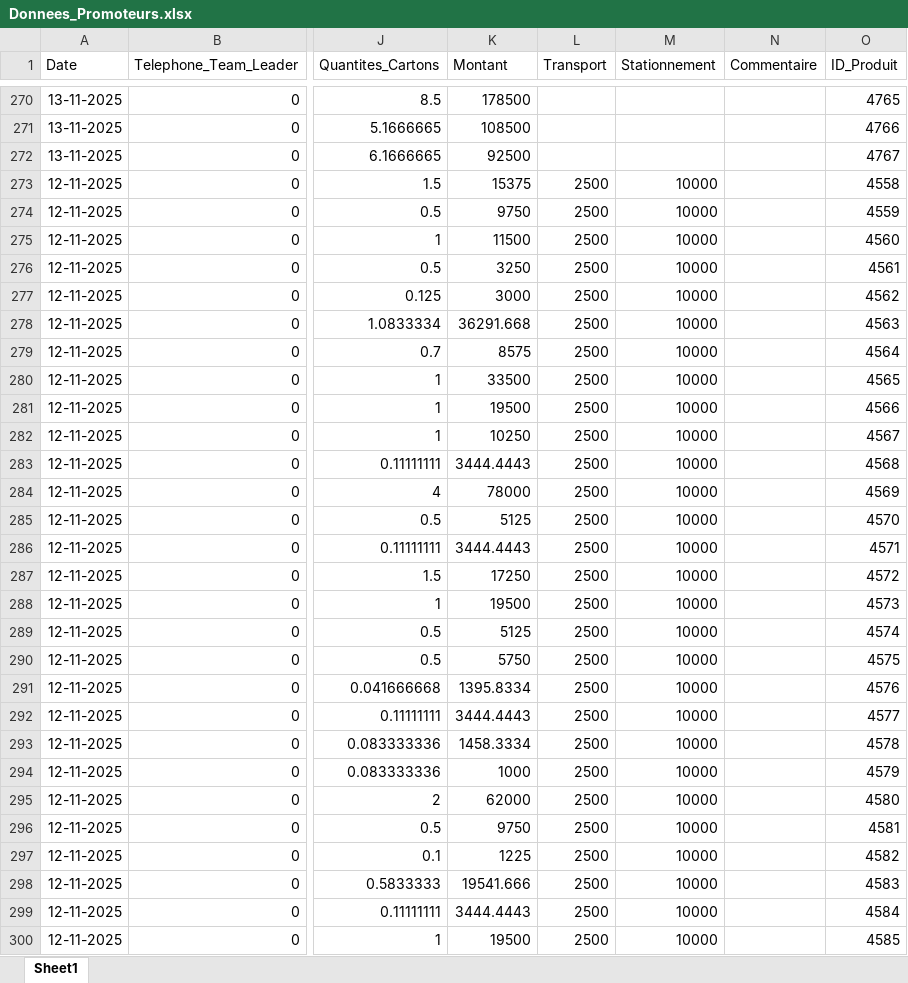
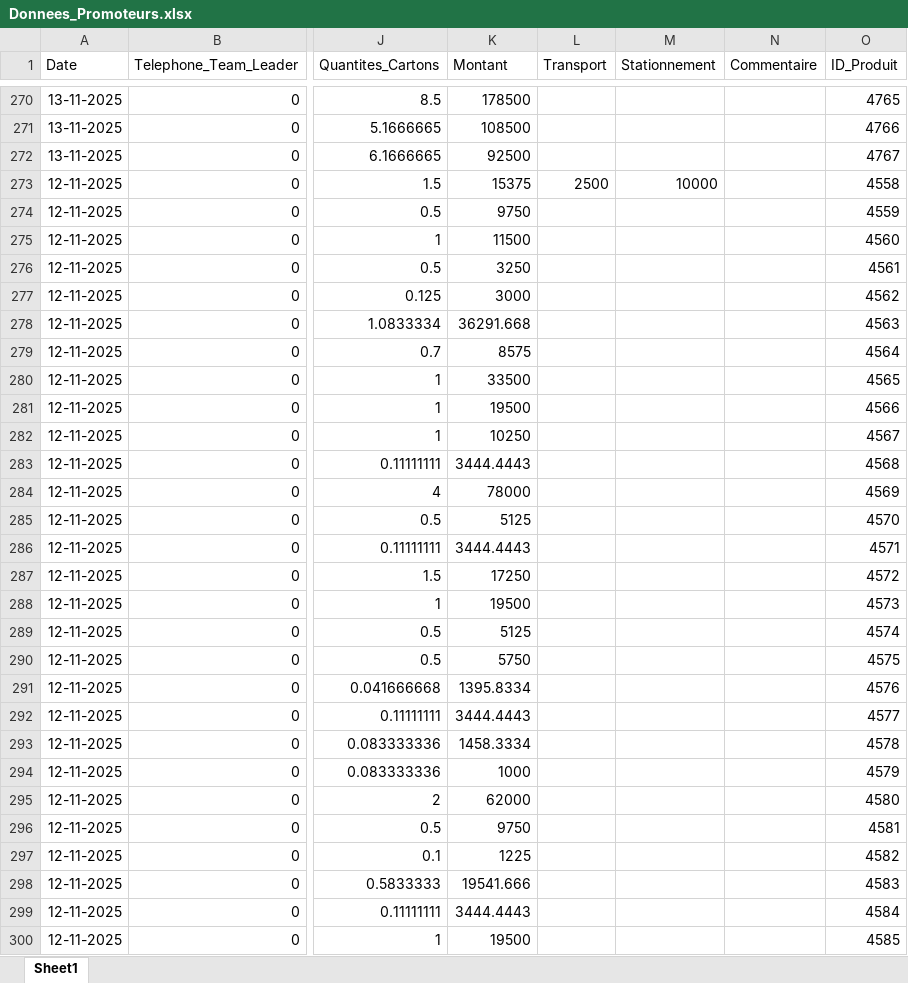
Before and after one commit to abdoulaye1301/Promoteur, an Excel workbook: Donnees_Promoteurs.xlsx, sheet Sheet1, drawn as a sheet; only a part is shown, gaps mark what is left out; values as stored, in another font and other column widths than the file's, no borders; the diff covers the shown part only; the diff names each change by its address in the sheet, - before the commit and + after, or states it on an @@ line.

```diff
--- a/Donnees_Promoteurs.xlsx (sheet Sheet1)
+++ b/Donnees_Promoteurs.xlsx (sheet Sheet1)
-L274:L300 (Transport): 2500
+L274:L300 (Transport): (empty)
-M274:M300 (Stationnement): 10000
+M274:M300 (Stationnement): (empty)
```
Also changed, not shown: 420 edited cells elsewhere in this sheet, 1 other file.
